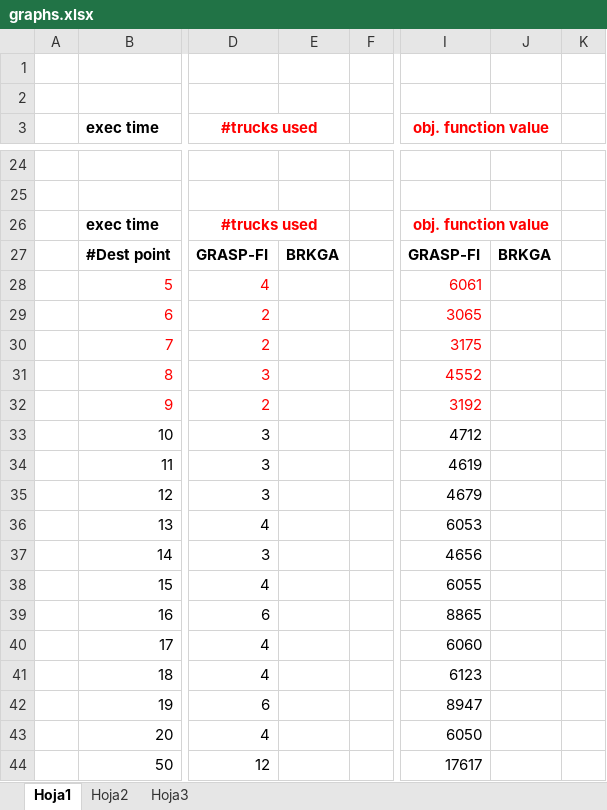
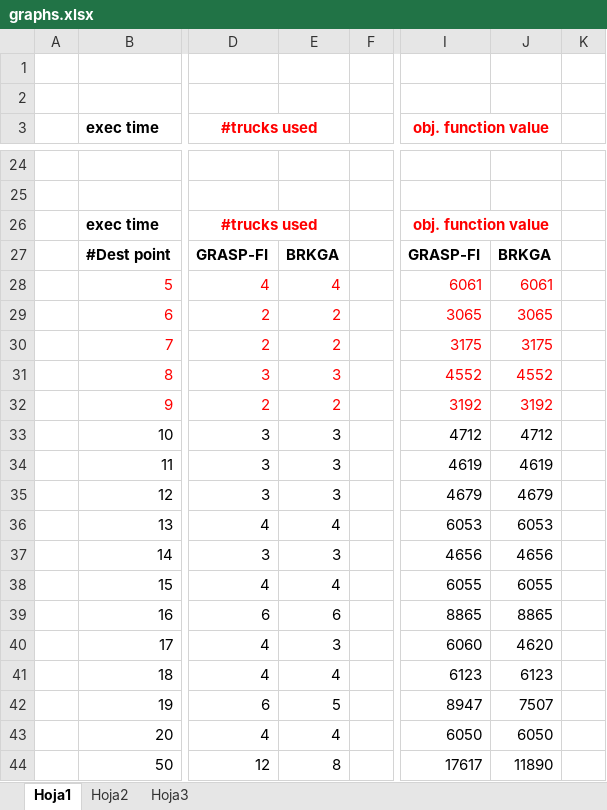
Before and after one commit to eloygil/AMMM-Project, an Excel workbook: Project/graphs.xlsx, sheet Hoja1, drawn as a sheet; only a part is shown, gaps mark what is left out; values as stored, in another font and other column widths than the file's, no borders; charts and pictures not drawn; the diff covers the shown part only; the diff names each change by its address in the sheet, - before the commit and + after, or states it on an @@ line.

```diff
--- a/Project/graphs.xlsx (sheet Hoja1)
+++ b/Project/graphs.xlsx (sheet Hoja1)
-E28: (empty)
+E28: 4
-J28: (empty)
+J28: 6061
-E29:E30: (empty)
+E29:E30: 2
-J29: (empty)
+J29: 3065
-J30: (empty)
+J30: 3175
-E31: (empty)
+E31: 3
-J31: (empty)
+J31: 4552
-E32: (empty)
+E32: 2
-J32: (empty)
+J32: 3192
-E33:E35: (empty)
+E33:E35: 3
-J33: (empty)
+J33: 4712
-J34: (empty)
+J34: 4619
-J35: (empty)
+J35: 4679
-E36: (empty)
+E36: 4
-J36: (empty)
+J36: 6053
-E37: (empty)
+E37: 3
-J37: (empty)
+J37: 4656
-E38: (empty)
+E38: 4
-J38: (empty)
+J38: 6055
-E39: (empty)
+E39: 6
-J39: (empty)
+J39: 8865
-E40: (empty)
+E40: 3
-J40: (empty)
+J40: 4620
-E41: (empty)
+E41: 4
-J41: (empty)
+J41: 6123
-E42: (empty)
+E42: 5
-J42: (empty)
+J42: 7507
-E43: (empty)
+E43: 4
-J43: (empty)
+J43: 6050
-E44: (empty)
+E44: 8
-J44: (empty)
+J44: 11890
```
Also changed, not shown: 110 edited cells elsewhere in this sheet, charts or pictures, 25 other files.
